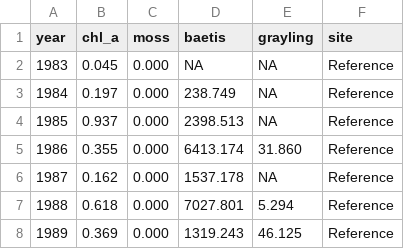
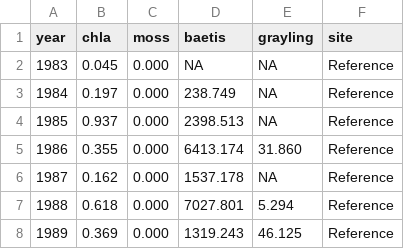
Before and after one commit to katedd/FreshwaterEcology, a CSV file: P_loading.csv, drawn as a sheet; only a part is shown.

Commit message:
Update P_loading.csv

```diff
--- a/P_loading.csv
+++ b/P_loading.csv
@@ -1,2 +1,2 @@
-year,chl_a,moss,baetis,grayling,site
+year,chla,moss,baetis,grayling,site
 1983,0.045,0.000,NA,NA,Reference
```
